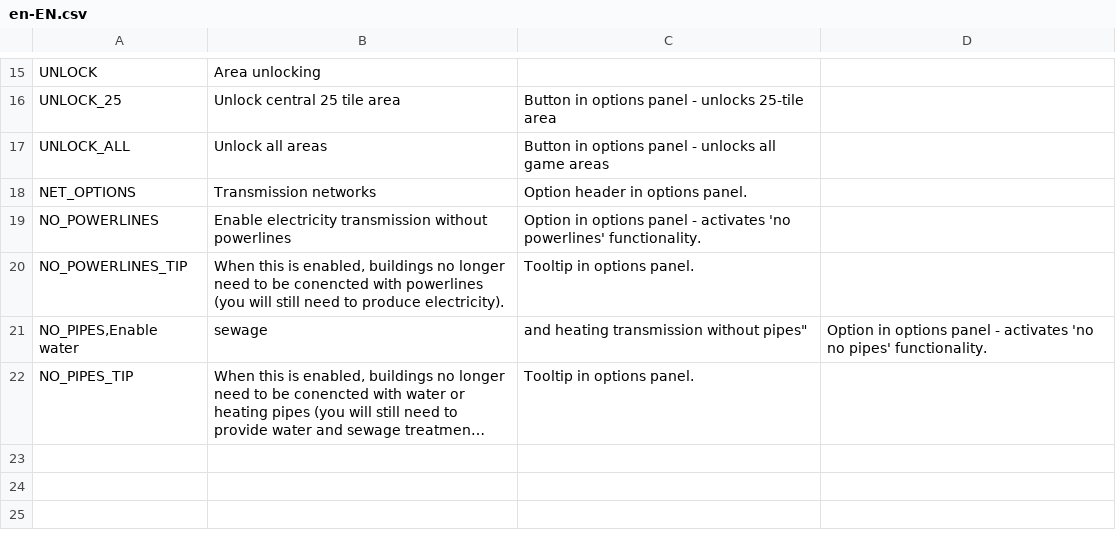
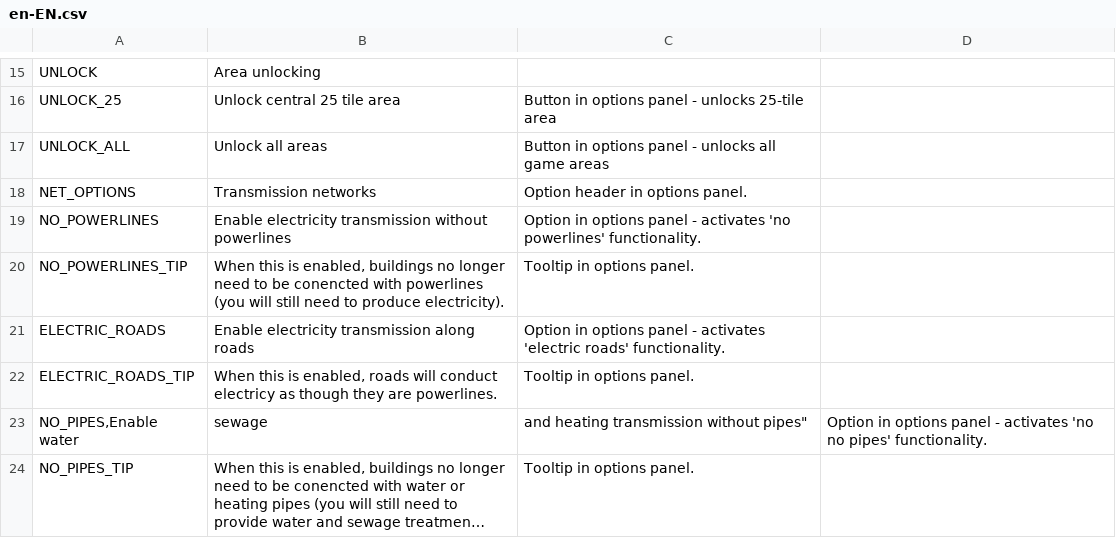
Before and after one commit to algernon-A/EightyOne2, a CSV file: Translations/en-EN.csv, drawn as a sheet; only a part is shown, gaps mark what is left out; long unchanged cells end in ….

Commit message:
Add electric roads functionality.

```diff
--- a/Translations/en-EN.csv
+++ b/Translations/en-EN.csv
@@ -20,2 +20,4 @@
 "NO_POWERLINES_TIP","When this is enabled, buildings no longer need to be conencted with powerlines (you will still need to produce electricity).","Tooltip in options panel."
+"ELECTRIC_ROADS","Enable electricity transmission along roads","Option in options panel - activates 'electric roads' functionality."
+"ELECTRIC_ROADS_TIP","When this is enabled, roads will conduct electricy as though they are powerlines.","Tooltip in options panel."
 "NO_PIPES,"Enable water, sewage, and heating transmission without pipes","Option in options panel - activates 'no no pipes' functionality."
```
Also changed, not shown: 4 other files.
